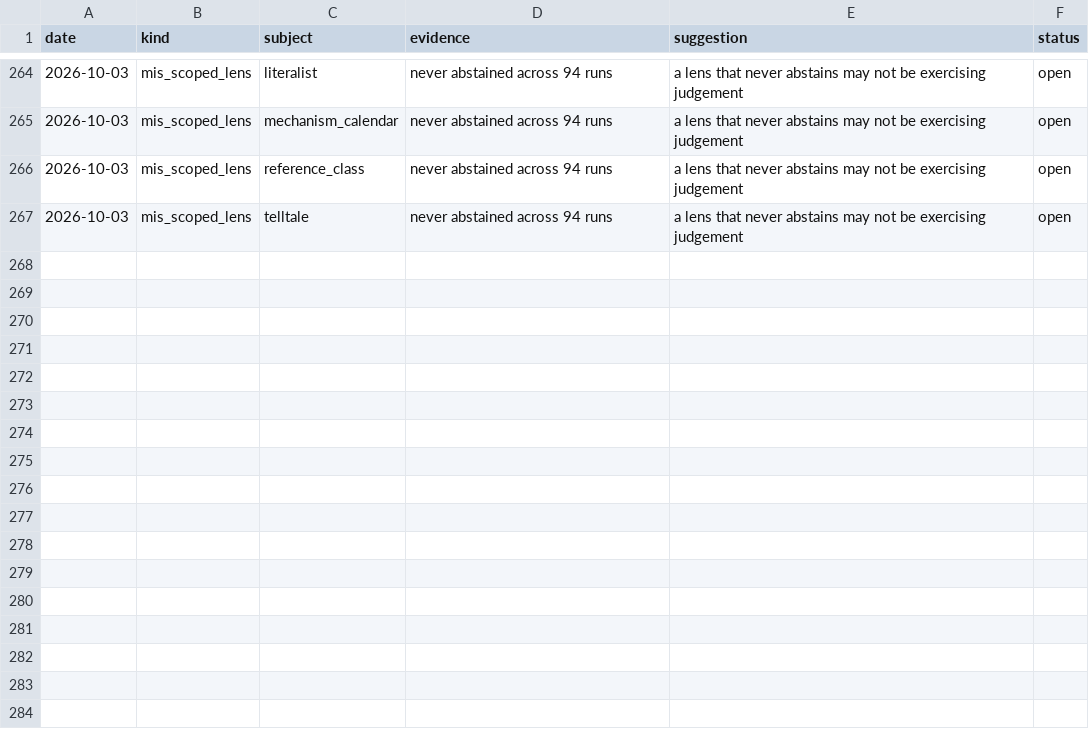
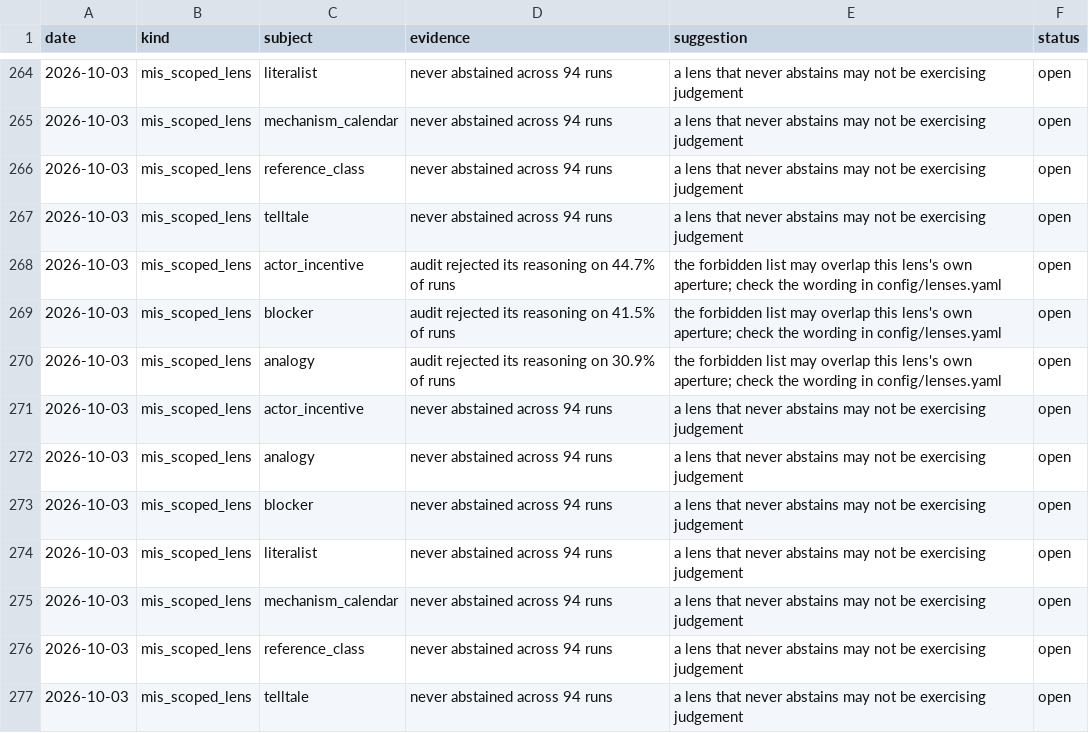
Before and after one commit to Aakash10867/SUPERFORECASTER, a CSV file: data/system_proposals.csv, drawn as a sheet; only a part is shown, gaps mark what is left out; the diff names each change by its address in the sheet, - before the commit and + after, or states it on an @@ line.

```diff
--- a/data/system_proposals.csv
+++ b/data/system_proposals.csv
+row 268: 2026-10-03 | mis_scoped_lens | actor_incentive | audit rejected its reasoning on 44.7% of runs | the forbidden list may overlap this lens's own aperture; check the wording in config/lenses.yaml | open
+row 269: 2026-10-03 | mis_scoped_lens | blocker | audit rejected its reasoning on 41.5% of runs | the forbidden list may overlap this lens's own aperture; check the wording in config/lenses.yaml | open
+row 270: 2026-10-03 | mis_scoped_lens | analogy | audit rejected its reasoning on 30.9% of runs | the forbidden list may overlap this lens's own aperture; check the wording in config/lenses.yaml | open
+row 271: 2026-10-03 | mis_scoped_lens | actor_incentive | never abstained across 94 runs | a lens that never abstains may not be exercising judgement | open
+row 272: 2026-10-03 | mis_scoped_lens | analogy | never abstained across 94 runs | a lens that never abstains may not be exercising judgement | open
+row 273: 2026-10-03 | mis_scoped_lens | blocker | never abstained across 94 runs | a lens that never abstains may not be exercising judgement | open
+row 274: 2026-10-03 | mis_scoped_lens | literalist | never abstained across 94 runs | a lens that never abstains may not be exercising judgement | open
+row 275: 2026-10-03 | mis_scoped_lens | mechanism_calendar | never abstained across 94 runs | a lens that never abstains may not be exercising judgement | open
+row 276: 2026-10-03 | mis_scoped_lens | reference_class | never abstained across 94 runs | a lens that never abstains may not be exercising judgement | open
+row 277: 2026-10-03 | mis_scoped_lens | telltale | never abstained across 94 runs | a lens that never abstains may not be exercising judgement | open
```
Also changed, not shown: data/web_checks.csv, 2 other files.
